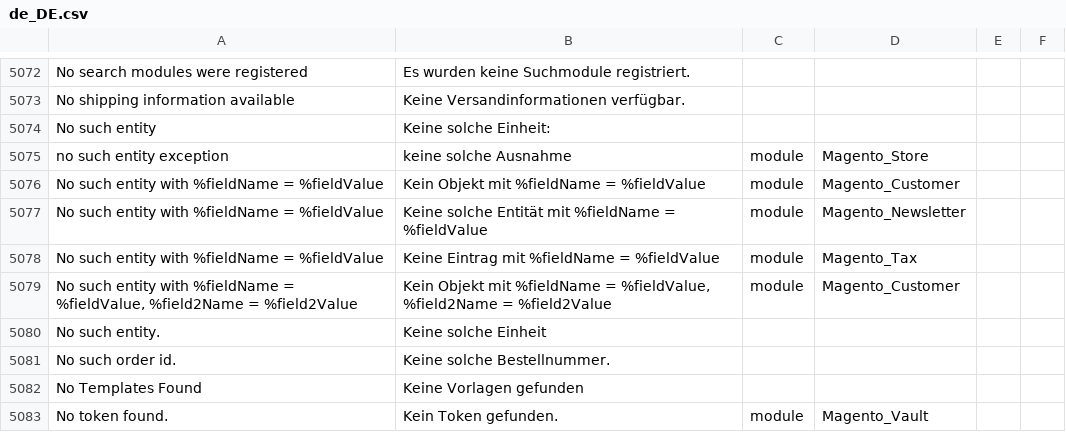
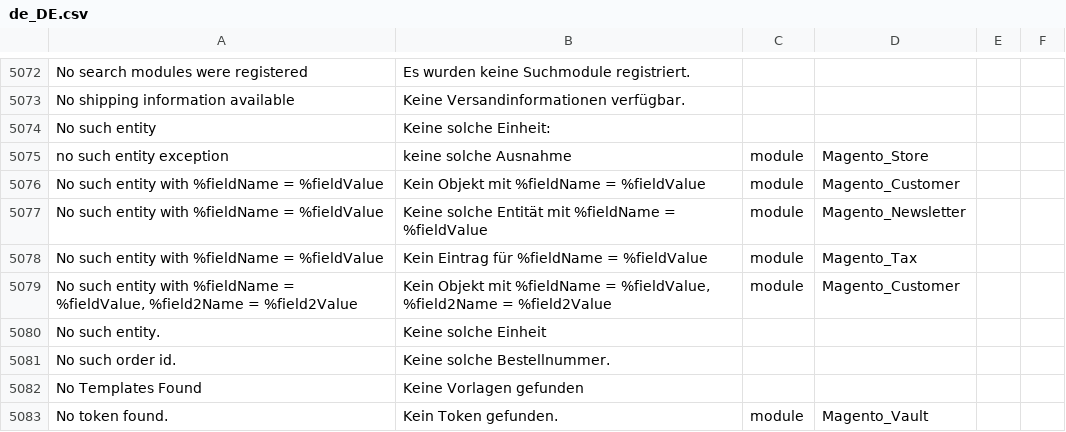
Before and after one commit to Magenerds/de_de, a CSV file: de_DE.csv, drawn as a sheet; only a part is shown, gaps mark what is left out.

Commit message:
fix translation issue

```diff
--- a/de_DE.csv
+++ b/de_DE.csv
@@ -5245,3 +5245,3 @@ No such entity with %fieldName = %fieldValue,Kein Objekt mit %fieldName = %field
 No such entity with %fieldName = %fieldValue,Keine solche Entität mit %fieldName = %fieldValue,module,Magento_Newsletter
-No such entity with %fieldName = %fieldValue,Keine Eintrag mit %fieldName = %fieldValue,module,Magento_Tax
+No such entity with %fieldName = %fieldValue,Kein Eintrag für %fieldName = %fieldValue,module,Magento_Tax
 "No such entity with %fieldName = %fieldValue, %field2Name = %field2Value","Kein Objekt mit %fieldName = %fieldValue, %field2Name = %field2Value",module,Magento_Customer
```
